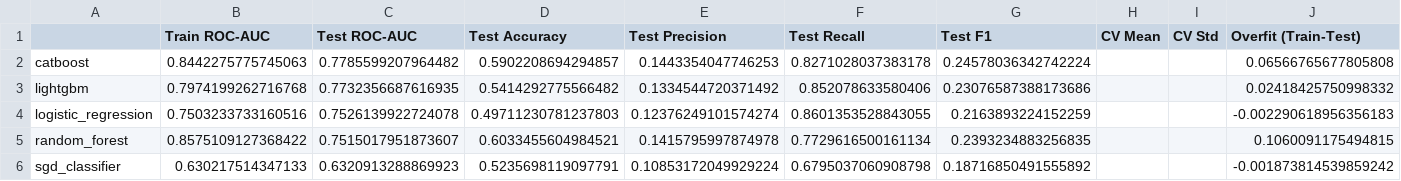
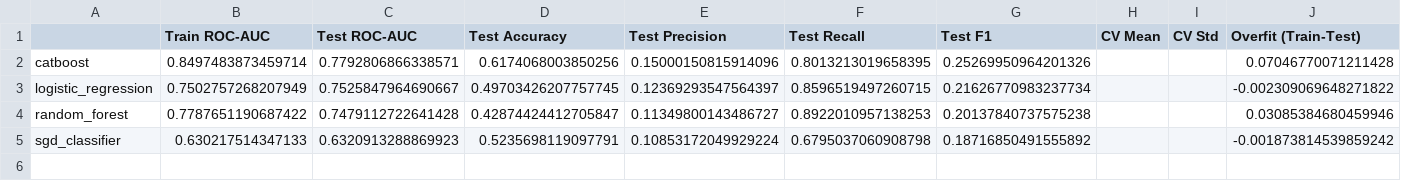
Before and after one commit to ivanchetvergov/credit_scoring, a CSV file: results/baseline_comparison.csv, drawn as a sheet.

```diff
--- a/results/baseline_comparison.csv
+++ b/results/baseline_comparison.csv
@@ -1,6 +1,5 @@
 ,Train ROC-AUC,Test ROC-AUC,Test Accuracy,Test Precision,Test Recall,Test F1,CV Mean,CV Std,Overfit (Train-Test)
-catboost,0.8442275775745063,0.7785599207964482,0.5902208694294857,0.1443354047746253,0.8271028037383178,0.24578036342742224,,,0.06566765677805808
-lightgbm,0.7974199262716768,0.7732356687616935,0.5414292775566482,0.1334544720371492,0.852078633580406,0.23076587388173686,,,0.02418425750998332
-logistic_regression,0.7503233733160516,0.7526139922724078,0.49711230781237803,0.12376249101574274,0.8601353528843055,0.2163893224152259,,,-0.002290618956356183
-random_forest,0.8575109127368422,0.7515017951873607,0.6033455604984521,0.1415795997874978,0.7729616500161134,0.2393234883256835,,,0.1060091175494815
+catboost,0.8497483873459714,0.7792806866338571,0.6174068003850256,0.15000150815914096,0.8013213019658395,0.25269950964201326,,,0.07046770071211428
+logistic_regression,0.7502757268207949,0.7525847964690667,0.49703426207757745,0.12369293547564397,0.8596519497260715,0.21626770983237734,,,-0.002309069648271822
+random_forest,0.7787651190687422,0.7479112722641428,0.42874424412705847,0.11349800143486727,0.8922010957138253,0.20137840737575238,,,0.03085384680459946
 sgd_classifier,0.630217514347133,0.6320913288869923,0.5235698119097791,0.10853172049929224,0.6795037060908798,0.18716850491555892,,,-0.001873814539859242
```
Also changed, not shown: 6 other files.
